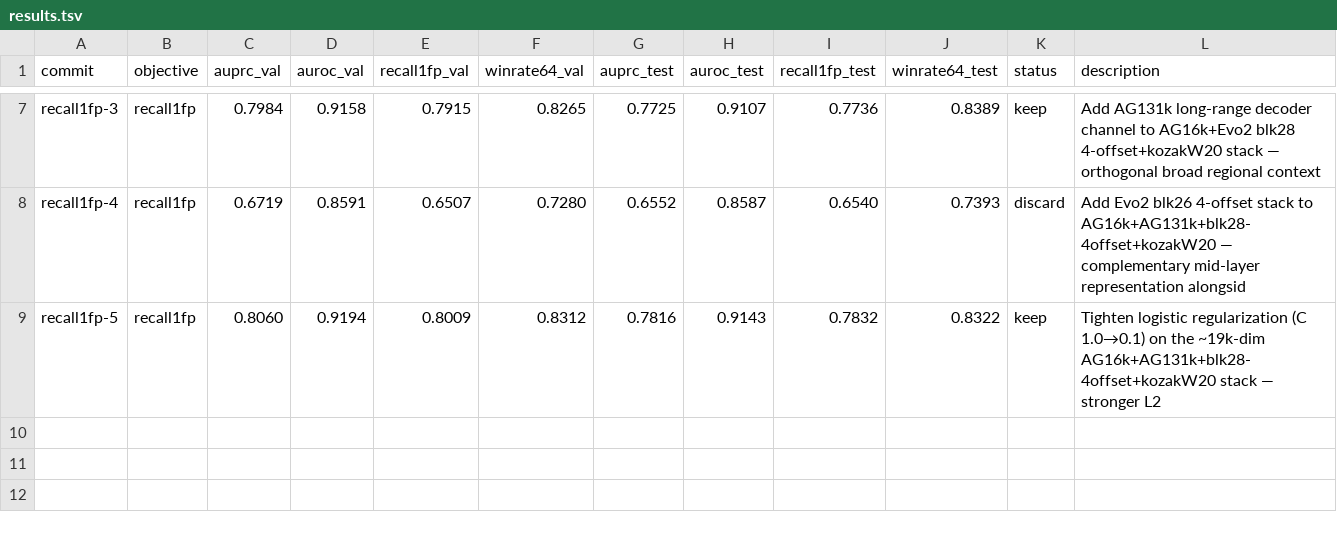
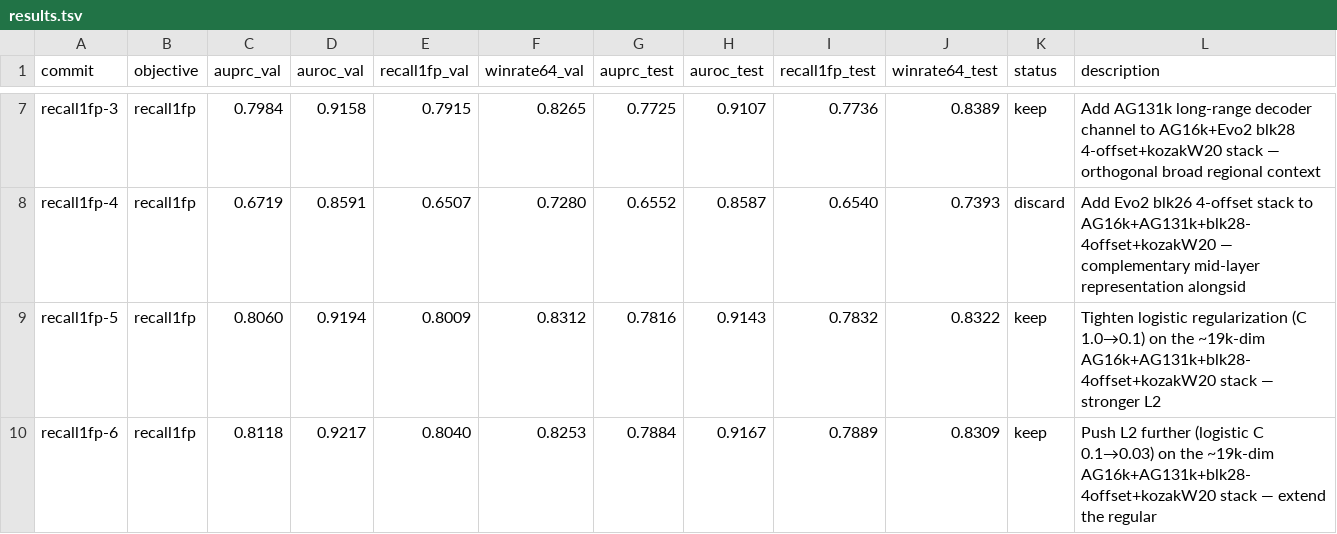
Before and after one commit to cheeseman-lab/tisiago, a TSV file: autoresearch/results.tsv, drawn as a sheet; only a part is shown, gaps mark what is left out.

Commit message:
[recall1fp] keep i6 obj=0.8040 (bar=0.8009): Push L2 further (logistic C 0.1→0.03) on the ~19k-dim AG16k+AG131k+blk28-4offset+kozakW20 stack — extend the regular

```diff
--- a/autoresearch/results.tsv
+++ b/autoresearch/results.tsv
@@ -9 +9,2 @@ recall1fp-4	recall1fp	0.6719	0.8591	0.6507	0.7280	0.6552	0.8587	0.6540	0.7393	di
 recall1fp-5	recall1fp	0.8060	0.9194	0.8009	0.8312	0.7816	0.9143	0.7832	0.8322	keep	Tighten logistic regularization (C 1.0→0.1) on the ~19k-dim AG16k+AG131k+blk28-4offset+kozakW20 stack — stronger L2
+recall1fp-6	recall1fp	0.8118	0.9217	0.8040	0.8253	0.7884	0.9167	0.7889	0.8309	keep	Push L2 further (logistic C 0.1→0.03) on the ~19k-dim AG16k+AG131k+blk28-4offset+kozakW20 stack — extend the regular
```
Also changed, not shown: 1 other file.
